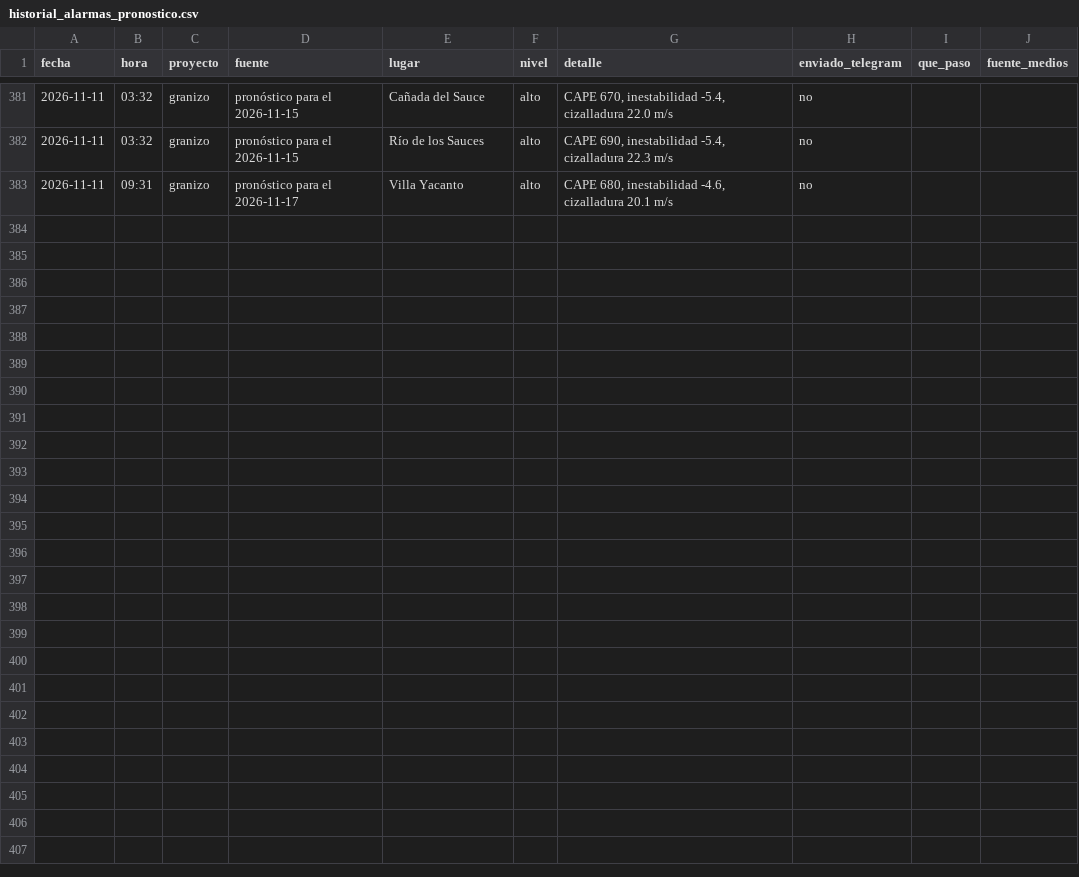
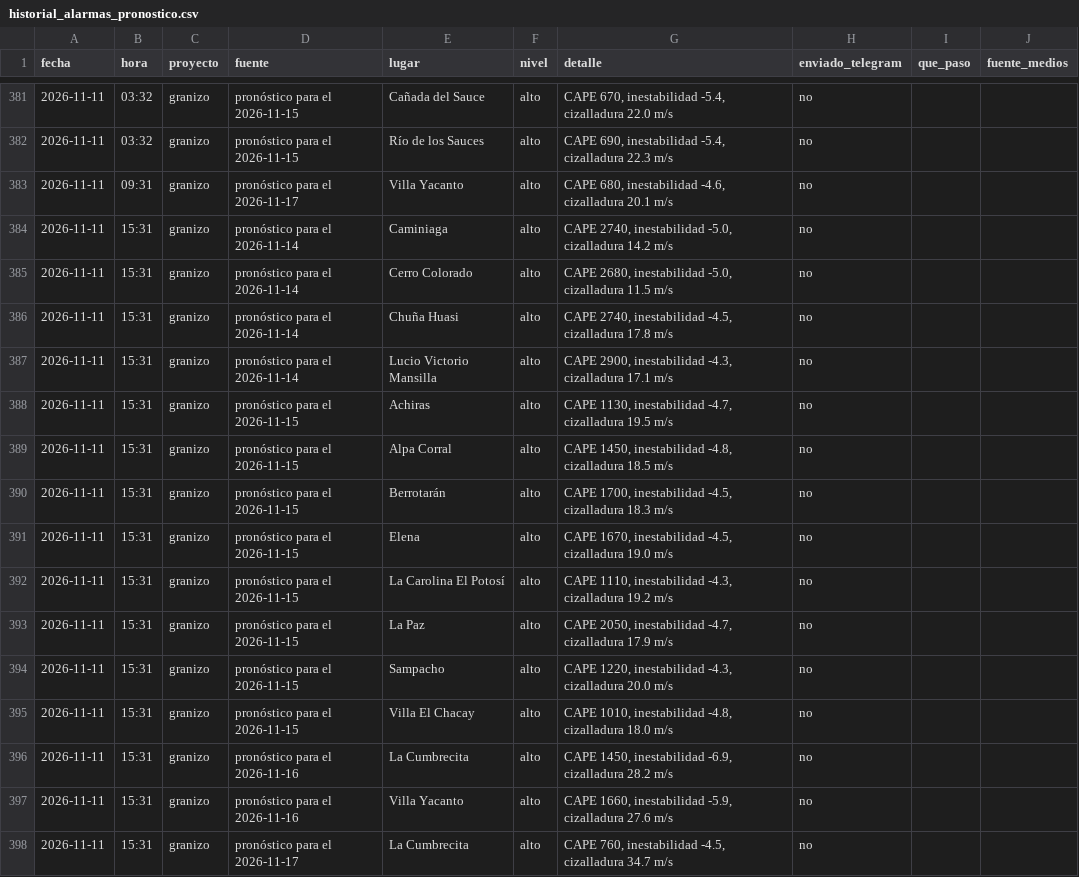
Before and after one commit to diegoesteve/piedrazon, a CSV file: data/historial_alarmas_pronostico.csv, drawn as a sheet; only a part is shown, gaps mark what is left out; the diff names each change by its address in the sheet, - before the commit and + after, or states it on an @@ line.

```diff
--- a/data/historial_alarmas_pronostico.csv
+++ b/data/historial_alarmas_pronostico.csv
+row 384: 2026-11-11 | 15:31 | granizo | pronóstico para el 2026-11-14 | Caminiaga | alto | CAPE 2740, inestabilidad -5.0, cizalladura 14.2 m/s | no
+row 385: 2026-11-11 | 15:31 | granizo | pronóstico para el 2026-11-14 | Cerro Colorado | alto | CAPE 2680, inestabilidad -5.0, cizalladura 11.5 m/s | no
+row 386: 2026-11-11 | 15:31 | granizo | pronóstico para el 2026-11-14 | Chuña Huasi | alto | CAPE 2740, inestabilidad -4.5, cizalladura 17.8 m/s | no
+row 387: 2026-11-11 | 15:31 | granizo | pronóstico para el 2026-11-14 | Lucio Victorio Mansilla | alto | CAPE 2900, inestabilidad -4.3, cizalladura 17.1 m/s | no
+row 388: 2026-11-11 | 15:31 | granizo | pronóstico para el 2026-11-15 | Achiras | alto | CAPE 1130, inestabilidad -4.7, cizalladura 19.5 m/s | no
+row 389: 2026-11-11 | 15:31 | granizo | pronóstico para el 2026-11-15 | Alpa Corral | alto | CAPE 1450, inestabilidad -4.8, cizalladura 18.5 m/s | no
+row 390: 2026-11-11 | 15:31 | granizo | pronóstico para el 2026-11-15 | Berrotarán | alto | CAPE 1700, inestabilidad -4.5, cizalladura 18.3 m/s | no
+row 391: 2026-11-11 | 15:31 | granizo | pronóstico para el 2026-11-15 | Elena | alto | CAPE 1670, inestabilidad -4.5, cizalladura 19.0 m/s | no
+row 392: 2026-11-11 | 15:31 | granizo | pronóstico para el 2026-11-15 | La Carolina El Potosí | alto | CAPE 1110, inestabilidad -4.3, cizalladura 19.2 m/s | no
+row 393: 2026-11-11 | 15:31 | granizo | pronóstico para el 2026-11-15 | La Paz | alto | CAPE 2050, inestabilidad -4.7, cizalladura 17.9 m/s | no
+row 394: 2026-11-11 | 15:31 | granizo | pronóstico para el 2026-11-15 | Sampacho | alto | CAPE 1220, inestabilidad -4.3, cizalladura 20.0 m/s | no
+row 395: 2026-11-11 | 15:31 | granizo | pronóstico para el 2026-11-15 | Villa El Chacay | alto | CAPE 1010, inestabilidad -4.8, cizalladura 18.0 m/s | no
+row 396: 2026-11-11 | 15:31 | granizo | pronóstico para el 2026-11-16 | La Cumbrecita | alto | CAPE 1450, inestabilidad -6.9, cizalladura 28.2 m/s | no
+row 397: 2026-11-11 | 15:31 | granizo | pronóstico para el 2026-11-16 | Villa Yacanto | alto | CAPE 1660, inestabilidad -5.9, cizalladura 27.6 m/s | no
+row 398: 2026-11-11 | 15:31 | granizo | pronóstico para el 2026-11-17 | La Cumbrecita | alto | CAPE 760, inestabilidad -4.5, cizalladura 34.7 m/s | no
```
Also changed, not shown: 3 other files.
